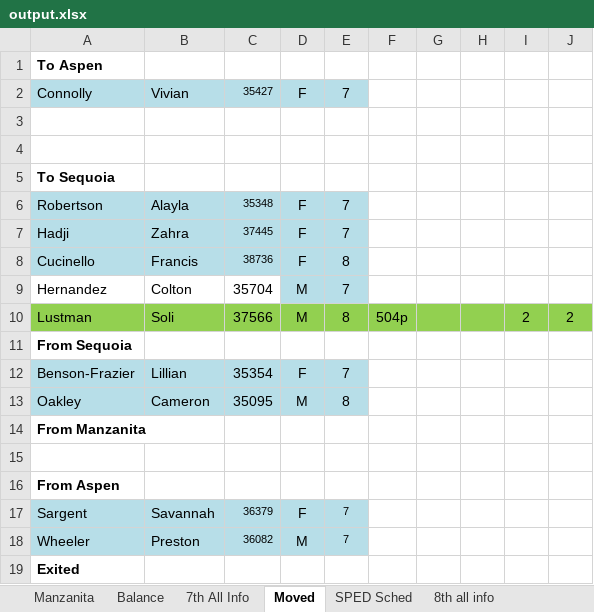
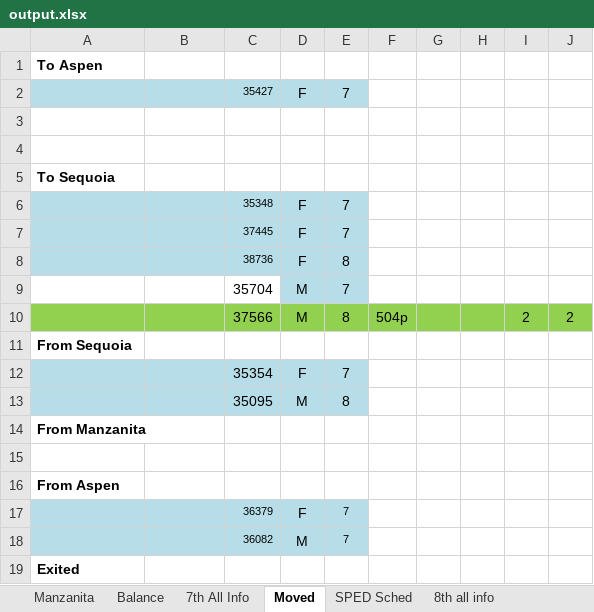
Before and after one commit to riverray121/Jump-Scheduler, an Excel workbook: jumpScheduler/application/excell/export/output.xlsx, sheet Moved, drawn as a sheet; values as stored, in another font and other column widths than the file's, no borders; the diff names each change by its address in the sheet, - before the commit and + after, or states it on an @@ line.

```diff
--- a/jumpScheduler/application/excell/export/output.xlsx (sheet Moved)
+++ b/jumpScheduler/application/excell/export/output.xlsx (sheet Moved)
-A2: Connolly
+A2: (empty)
-B2: Vivian
+B2: (empty)
-A6: Robertson
+A6: (empty)
-B6: Alayla
+B6: (empty)
-A7: Hadji
+A7: (empty)
-B7: Zahra
+B7: (empty)
-A8: Cucinello
+A8: (empty)
-B8: Francis
+B8: (empty)
-A9: Hernandez
+A9: (empty)
-B9: Colton
+B9: (empty)
-A10: Lustman
+A10: (empty)
-B10: Soli
+B10: (empty)
-A12: Benson-Frazier
+A12: (empty)
-B12: Lillian
+B12: (empty)
-A13: Oakley
+A13: (empty)
-B13: Cameron
+B13: (empty)
-A17: Sargent
+A17: (empty)
-B17: Savannah
+B17: (empty)
-A18: Wheeler
+A18: (empty)
-B18: Preston
+B18: (empty)
```
Also changed, not shown: sheet 7th All Info, sheet Manzanita, sheet Manzanita Up, sheet Sections.export, sheet 8th all info, hidden cells, 1 other file.
